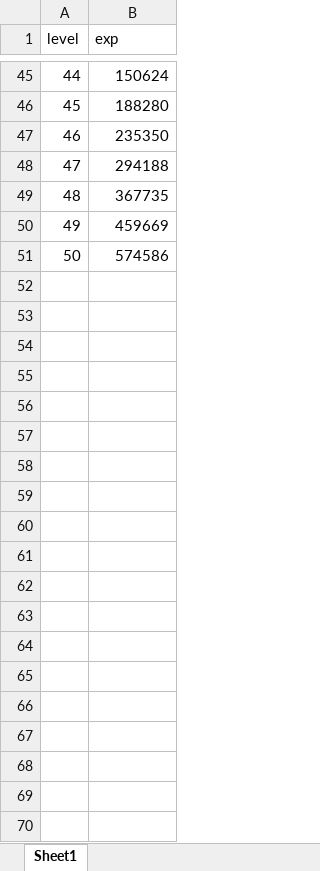
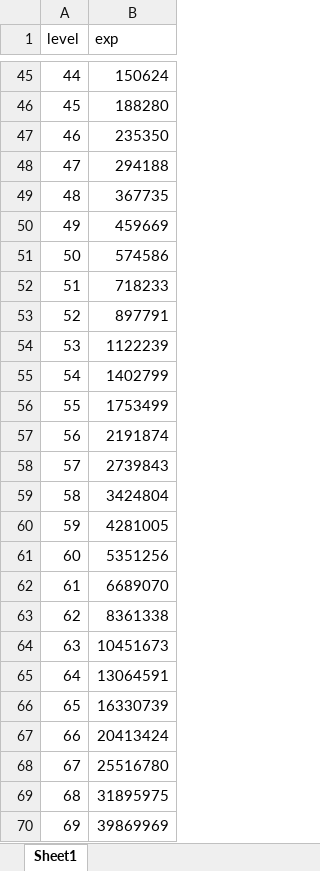
Before and after one commit to qq191734369/unity-2d-rpg, an Excel workbook: Assets/Resources/BasicData/level-exp.xlsx, sheet Sheet1, drawn as a sheet; only a part is shown, gaps mark what is left out; values as stored, in another font and other column widths than the file's, no borders; the diff covers the shown part only; the diff names each change by its address in the sheet, - before the commit and + after, or states it on an @@ line.

```diff
--- a/Assets/Resources/BasicData/level-exp.xlsx (sheet Sheet1)
+++ b/Assets/Resources/BasicData/level-exp.xlsx (sheet Sheet1)
+row 52: 51 | 718233
+row 53: 52 | 897791
+row 54: 53 | 1122239
+row 55: 54 | 1402799
+row 56: 55 | 1753499
+row 57: 56 | 2191874
+row 58: 57 | 2739843
+row 59: 58 | 3424804
+row 60: 59 | 4281005
+row 61: 60 | 5351256
+row 62: 61 | 6689070
+row 63: 62 | 8361338
+row 64: 63 | 10451673
+row 65: 64 | 13064591
+row 66: 65 | 16330739
+row 67: 66 | 20413424
+row 68: 67 | 25516780
+row 69: 68 | 31895975
+row 70: 69 | 39869969
```
Also changed, not shown: 31 added rows elsewhere in this sheet, 48 other files.
